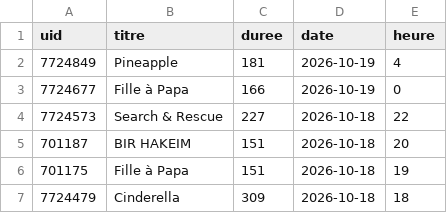
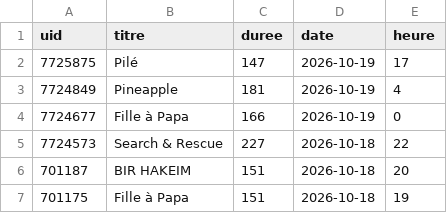
Before and after one commit to gunout/skyrock-monitor, a CSV file: resultats/12_sans_artiste.csv, drawn as a sheet; only a part is shown; the shorter side is filled out with more unchanged rows.

```diff
--- a/resultats/12_sans_artiste.csv
+++ b/resultats/12_sans_artiste.csv
@@ -1,2 +1,3 @@
 uid,titre,duree,date,heure
+7725875,Pilé,147,2026-10-19,17
 7724849,Pineapple,181,2026-10-19,4
```
Also changed, not shown: resultats/01_top_artistes.csv, resultats/02_top_titres.csv, 14 other files.
